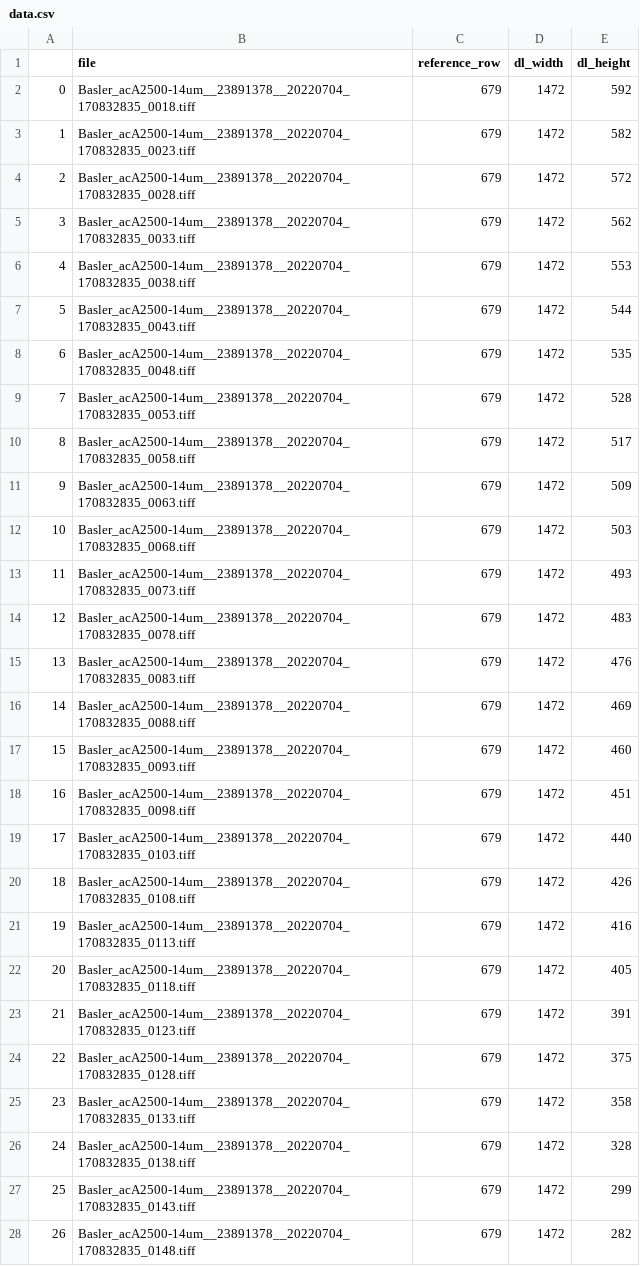
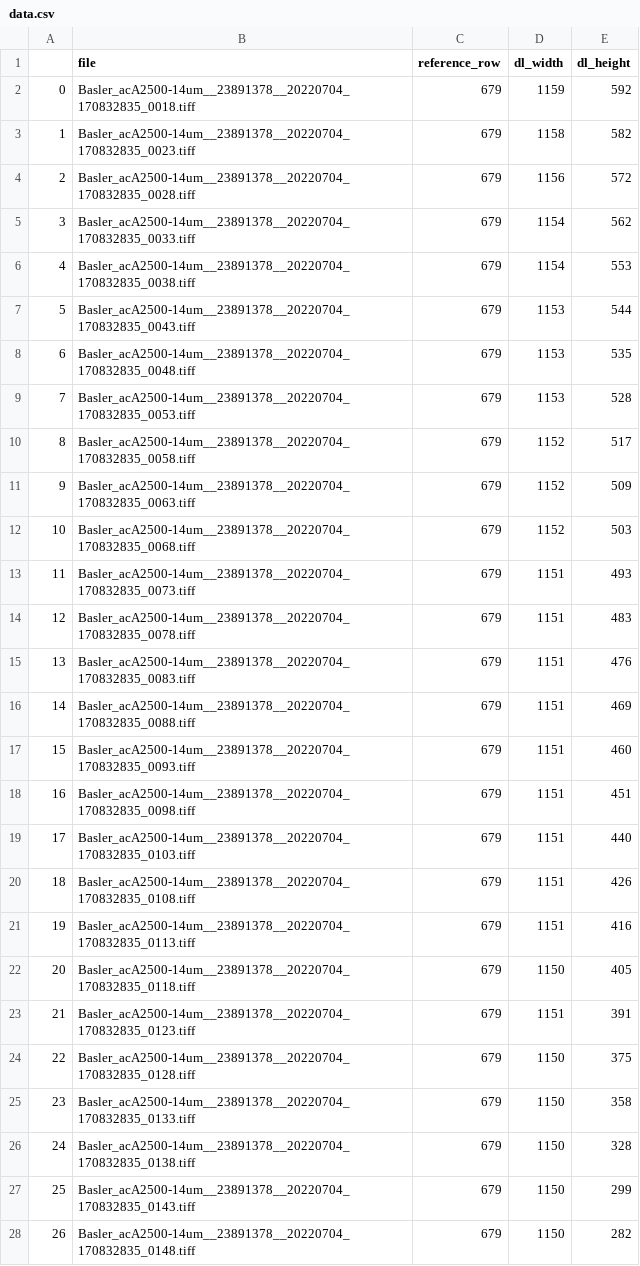
Before and after one commit to asher-k/MilkRA, a CSV file: data/o_features/data.csv, drawn as a sheet; only a part is shown; the diff covers the shown part only.

Commit message:
Fixed #1, width calculation accurate

```diff
--- a/data/o_features/data.csv
+++ b/data/o_features/data.csv
@@ -1,28 +1,28 @@
 ,file,reference_row,dl_width,dl_height
-0,Basler_acA2500-14um__23891378__20220704_170832835_0018.tiff,679,1472,592
-1,Basler_acA2500-14um__23891378__20220704_170832835_0023.tiff,679,1472,582
-2,Basler_acA2500-14um__23891378__20220704_170832835_0028.tiff,679,1472,572
-3,Basler_acA2500-14um__23891378__20220704_170832835_0033.tiff,679,1472,562
-4,Basler_acA2500-14um__23891378__20220704_170832835_0038.tiff,679,1472,553
-5,Basler_acA2500-14um__23891378__20220704_170832835_0043.tiff,679,1472,544
-6,Basler_acA2500-14um__23891378__20220704_170832835_0048.tiff,679,1472,535
-7,Basler_acA2500-14um__23891378__20220704_170832835_0053.tiff,679,1472,528
-8,Basler_acA2500-14um__23891378__20220704_170832835_0058.tiff,679,1472,517
-9,Basler_acA2500-14um__23891378__20220704_170832835_0063.tiff,679,1472,509
-10,Basler_acA2500-14um__23891378__20220704_170832835_0068.tiff,679,1472,503
-11,Basler_acA2500-14um__23891378__20220704_170832835_0073.tiff,679,1472,493
-12,Basler_acA2500-14um__23891378__20220704_170832835_0078.tiff,679,1472,483
-13,Basler_acA2500-14um__23891378__20220704_170832835_0083.tiff,679,1472,476
-14,Basler_acA2500-14um__23891378__20220704_170832835_0088.tiff,679,1472,469
-15,Basler_acA2500-14um__23891378__20220704_170832835_0093.tiff,679,1472,460
-16,Basler_acA2500-14um__23891378__20220704_170832835_0098.tiff,679,1472,451
-17,Basler_acA2500-14um__23891378__20220704_170832835_0103.tiff,679,1472,440
-18,Basler_acA2500-14um__23891378__20220704_170832835_0108.tiff,679,1472,426
-19,Basler_acA2500-14um__23891378__20220704_170832835_0113.tiff,679,1472,416
-20,Basler_acA2500-14um__23891378__20220704_170832835_0118.tiff,679,1472,405
-21,Basler_acA2500-14um__23891378__20220704_170832835_0123.tiff,679,1472,391
-22,Basler_acA2500-14um__23891378__20220704_170832835_0128.tiff,679,1472,375
-23,Basler_acA2500-14um__23891378__20220704_170832835_0133.tiff,679,1472,358
-24,Basler_acA2500-14um__23891378__20220704_170832835_0138.tiff,679,1472,328
-25,Basler_acA2500-14um__23891378__20220704_170832835_0143.tiff,679,1472,299
-26,Basler_acA2500-14um__23891378__20220704_170832835_0148.tiff,679,1472,282
+0,Basler_acA2500-14um__23891378__20220704_170832835_0018.tiff,679,1159,592
+1,Basler_acA2500-14um__23891378__20220704_170832835_0023.tiff,679,1158,582
+2,Basler_acA2500-14um__23891378__20220704_170832835_0028.tiff,679,1156,572
+3,Basler_acA2500-14um__23891378__20220704_170832835_0033.tiff,679,1154,562
+4,Basler_acA2500-14um__23891378__20220704_170832835_0038.tiff,679,1154,553
+5,Basler_acA2500-14um__23891378__20220704_170832835_0043.tiff,679,1153,544
+6,Basler_acA2500-14um__23891378__20220704_170832835_0048.tiff,679,1153,535
+7,Basler_acA2500-14um__23891378__20220704_170832835_0053.tiff,679,1153,528
+8,Basler_acA2500-14um__23891378__20220704_170832835_0058.tiff,679,1152,517
+9,Basler_acA2500-14um__23891378__20220704_170832835_0063.tiff,679,1152,509
+10,Basler_acA2500-14um__23891378__20220704_170832835_0068.tiff,679,1152,503
+11,Basler_acA2500-14um__23891378__20220704_170832835_0073.tiff,679,1151,493
+12,Basler_acA2500-14um__23891378__20220704_170832835_0078.tiff,679,1151,483
+13,Basler_acA2500-14um__23891378__20220704_170832835_0083.tiff,679,1151,476
+14,Basler_acA2500-14um__23891378__20220704_170832835_0088.tiff,679,1151,469
+15,Basler_acA2500-14um__23891378__20220704_170832835_0093.tiff,679,1151,460
+16,Basler_acA2500-14um__23891378__20220704_170832835_0098.tiff,679,1151,451
+17,Basler_acA2500-14um__23891378__20220704_170832835_0103.tiff,679,1151,440
+18,Basler_acA2500-14um__23891378__20220704_170832835_0108.tiff,679,1151,426
+19,Basler_acA2500-14um__23891378__20220704_170832835_0113.tiff,679,1151,416
+20,Basler_acA2500-14um__23891378__20220704_170832835_0118.tiff,679,1150,405
+21,Basler_acA2500-14um__23891378__20220704_170832835_0123.tiff,679,1151,391
+22,Basler_acA2500-14um__23891378__20220704_170832835_0128.tiff,679,1150,375
+23,Basler_acA2500-14um__23891378__20220704_170832835_0133.tiff,679,1150,358
+24,Basler_acA2500-14um__23891378__20220704_170832835_0138.tiff,679,1150,328
+25,Basler_acA2500-14um__23891378__20220704_170832835_0143.tiff,679,1150,299
+26,Basler_acA2500-14um__23891378__20220704_170832835_0148.tiff,679,1150,282
```
Also changed, not shown: 23 edited cells elsewhere in this file, 1 other file.
